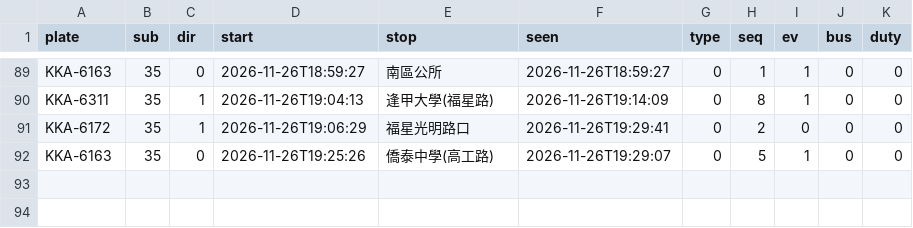
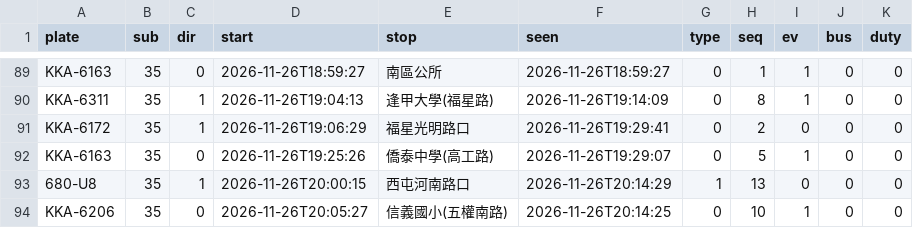
Before and after one commit to andrewwangarchnycu/Schematic-Transit-Taichung, a CSV file: departures/2026-11-26/35.csv, drawn as a sheet; only a part is shown, gaps mark what is left out; the diff names each change by its address in the sheet, - before the commit and + after, or states it on an @@ line.

```diff
--- a/departures/2026-11-26/35.csv
+++ b/departures/2026-11-26/35.csv
+row 93: 680-U8 | 35 | 1 | 2026-11-26T20:00:15 | 西屯河南路口 | 2026-11-26T20:14:29 | 1 | 13 | 0 | 0 | 0
+row 94: KKA-6206 | 35 | 0 | 2026-11-26T20:05:27 | 信義國小(五權南路) | 2026-11-26T20:14:25 | 0 | 10 | 1 | 0 | 0
```
Also changed, not shown: departures/2026-11-26/51.csv, 1 other file.
